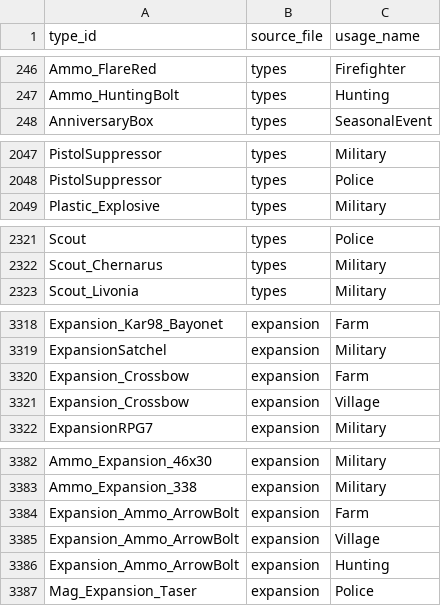
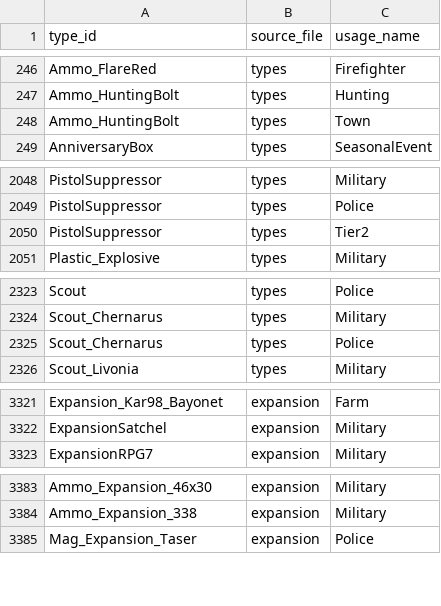
Before and after one commit to Da4EvaN00b/Dayz-Expansion-DeerIsle, a CSV file: custom_scripts/dim_types/bridge_type_usage.csv, drawn as a sheet; only a part is shown, gaps mark what is left out; removed rows and columns are numbered as before the commit, all else as after; the diff covers the shown part only; the diff names each change by its address in the sheet, - before the commit and + after, or states it on an @@ line.

```diff
--- a/custom_scripts/dim_types/bridge_type_usage.csv
+++ b/custom_scripts/dim_types/bridge_type_usage.csv
+row 248: Ammo_HuntingBolt | types | Town
+row 2050: PistolSuppressor | types | Tier2
+row 2325: Scout_Chernarus | types | Police
-row 3320: Expansion_Crossbow | expansion | Farm
-row 3321: Expansion_Crossbow | expansion | Village
-row 3384: Expansion_Ammo_ArrowBolt | expansion | Farm
-row 3385: Expansion_Ammo_ArrowBolt | expansion | Village
-row 3386: Expansion_Ammo_ArrowBolt | expansion | Hunting
```
Also changed, not shown: 1 added row elsewhere in this file, custom_scripts/dim_types/bridge_type_value.csv, custom_scripts/dim_types/dim_types.csv, 5 other files.
